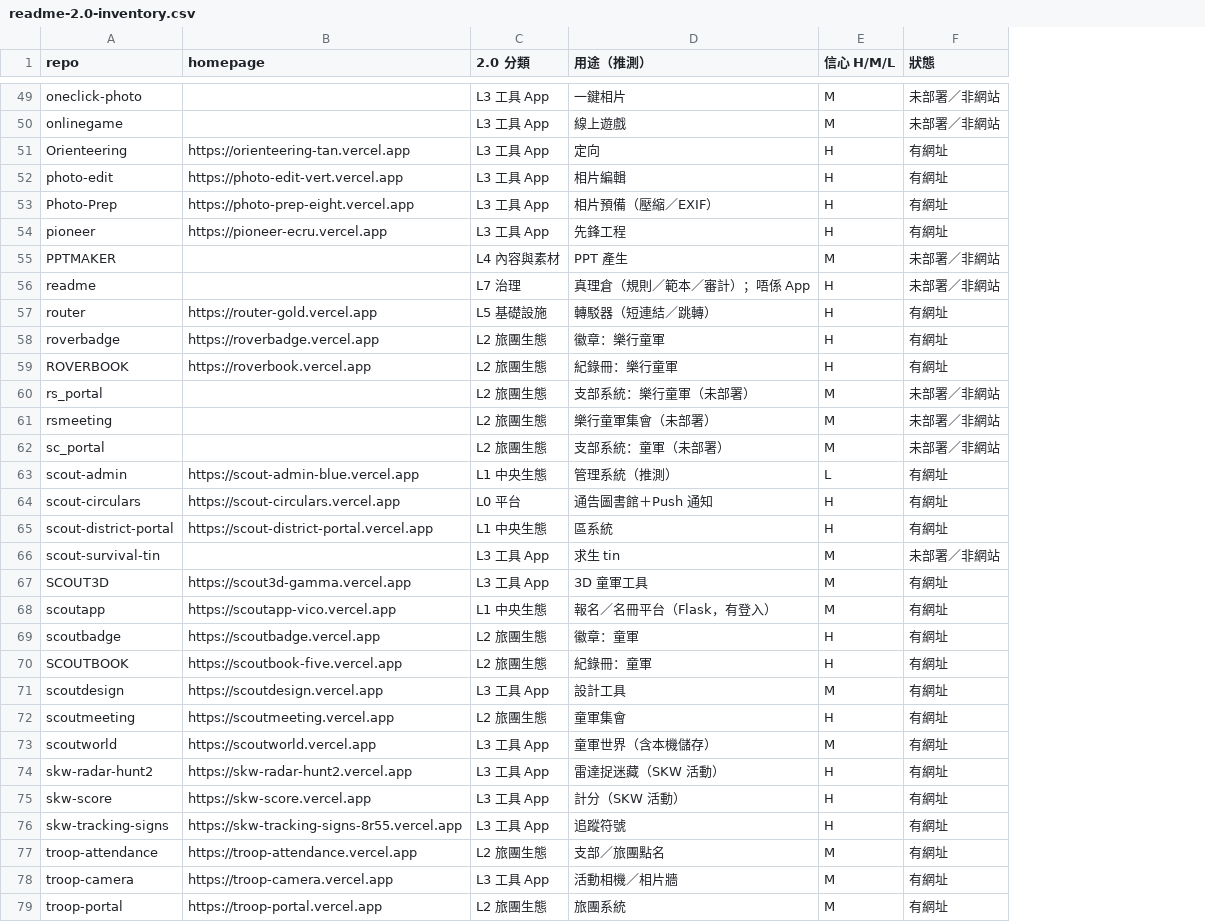
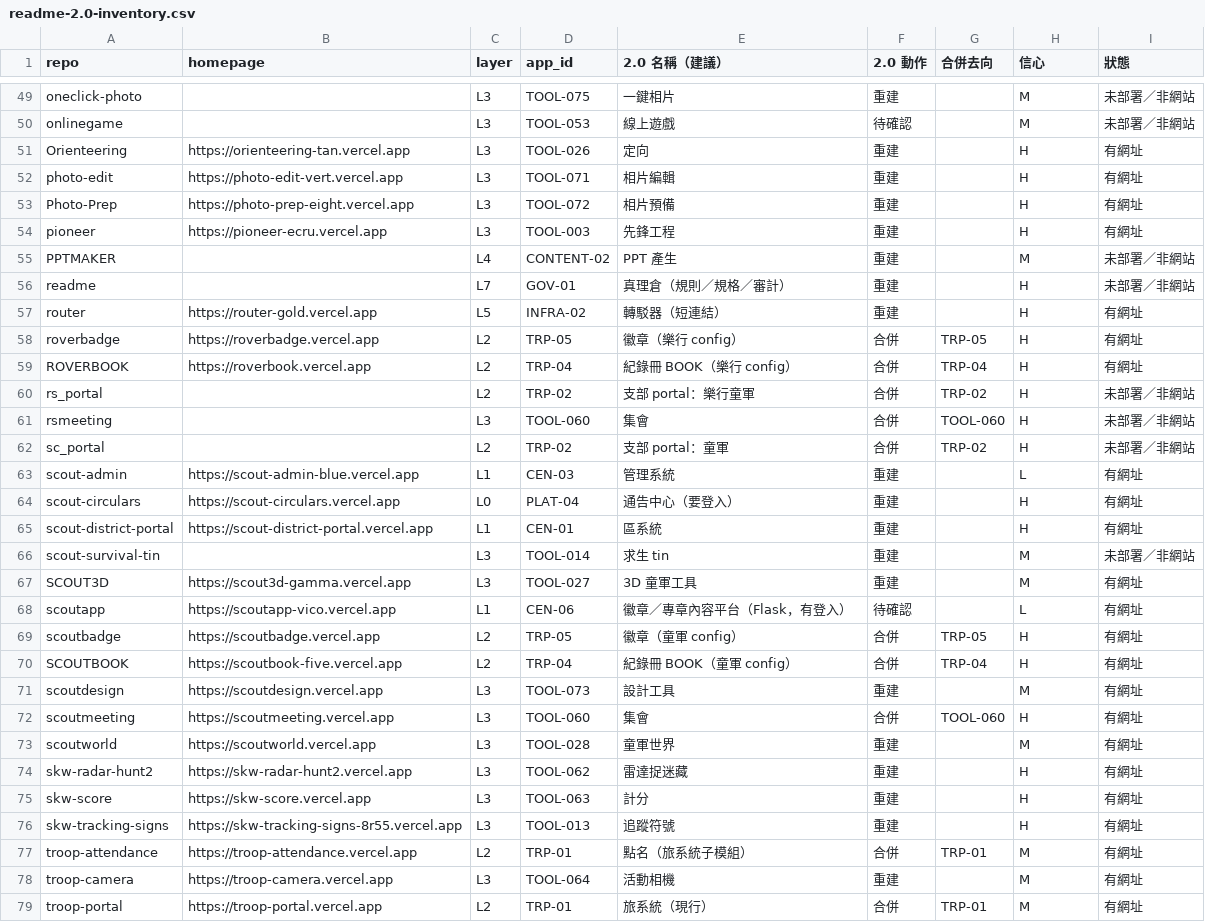
Before and after one commit to playerkousas-rgb/readme, a CSV file: docs/readme-2.0-inventory.csv, drawn as a sheet; only a part is shown, gaps mark what is left out; removed rows and columns are numbered as before the commit, all else as after; the diff covers the shown part only; the diff names each change by its address in the sheet, - before the commit and + after, or states it on an @@ line.

```diff
--- a/docs/readme-2.0-inventory.csv
+++ b/docs/readme-2.0-inventory.csv
-column C (2.0 分類), rows 49-79: L3 工具 App | L3 工具 App | L3 工具 App | L3 工具 App | L3 工具 App | L3 工具 App | L4 內容與素材 | L7 治理 | L5 基礎設施 | L2 旅團生態 | L2 旅團生態 | L2 旅團生態 | L2 旅團生態 | L2 旅團生態 | L1 中央生態 | L0 平台 | L1 中央生態 | L3 工具 App | L3 工具 App | L1 中央生態 | L2 旅團生態 | L2 旅團生態 | L3 工具 App | L2 旅團生態 | L3 工具 App | L3 工具 App | L3 工具 App | L3 工具 App | L2 旅團生態 | L3 工具 App | L2 旅團生態
+column C (layer), rows 49-79: L3 | L3 | L3 | L3 | L3 | L3 | L4 | L7 | L5 | L2 | L2 | L2 | L3 | L2 | L1 | L0 | L1 | L3 | L3 | L1 | L2 | L2 | L3 | L3 | L3 | L3 | L3 | L3 | L2 | L3 | L2
+column D (app_id), rows 49-79: TOOL-075 | TOOL-053 | TOOL-026 | TOOL-071 | TOOL-072 | TOOL-003 | CONTENT-02 | GOV-01 | INFRA-02 | TRP-05 | TRP-04 | TRP-02 | TOOL-060 | TRP-02 | CEN-03 | PLAT-04 | CEN-01 | TOOL-014 | TOOL-027 | CEN-06 | TRP-05 | TRP-04 | TOOL-073 | TOOL-060 | TOOL-028 | TOOL-062 | TOOL-063 | TOOL-013 | TRP-01 | TOOL-064 | TRP-01
+column F (2.0 動作), rows 49-79: 重建 | 待確認 | 重建 | 重建 | 重建 | 重建 | 重建 | 重建 | 重建 | 合併 | 合併 | 合併 | 合併 | 合併 | 重建 | 重建 | 重建 | 重建 | 重建 | 待確認 | 合併 | 合併 | 重建 | 合併 | 重建 | 重建 | 重建 | 重建 | 合併 | 重建 | 合併
+column G (合併去向), rows 58-79: TRP-05 | TRP-04 | TRP-02 | TOOL-060 | TRP-02 |  |  |  |  |  |  | TRP-05 | TRP-04 |  | TOOL-060 |  |  |  |  | TRP-01 |  | TRP-01
-E1: 用途（推測）
+E1: 2.0 名稱（建議）
-H1: 信心 H/M/L
+H1: 信心
-E53 (2.0 名稱（建議）): 相片預備（壓縮／EXIF）
+E53 (2.0 名稱（建議）): 相片預備
-E56 (2.0 名稱（建議）): 真理倉（規則／範本／審計）；唔係 App
+E56 (2.0 名稱（建議）): 真理倉（規則／規格／審計）
-E57 (2.0 名稱（建議）): 轉駁器（短連結／跳轉）
+E57 (2.0 名稱（建議）): 轉駁器（短連結）
-E58 (2.0 名稱（建議）): 徽章：樂行童軍
+E58 (2.0 名稱（建議）): 徽章（樂行 config）
-E59 (2.0 名稱（建議）): 紀錄冊：樂行童軍
+E59 (2.0 名稱（建議）): 紀錄冊 BOOK（樂行 config）
-E60 (2.0 名稱（建議）): 支部系統：樂行童軍（未部署）
+E60 (2.0 名稱（建議）): 支部 portal：樂行童軍
-H60:H62 (信心): M
+H60:H62 (信心): H
-E61 (2.0 名稱（建議）): 樂行童軍集會（未部署）
+E61 (2.0 名稱（建議）): 集會
-E62 (2.0 名稱（建議）): 支部系統：童軍（未部署）
+E62 (2.0 名稱（建議）): 支部 portal：童軍
-E63 (2.0 名稱（建議）): 管理系統（推測）
+E63 (2.0 名稱（建議）): 管理系統
-E64 (2.0 名稱（建議）): 通告圖書館＋Push 通知
+E64 (2.0 名稱（建議）): 通告中心（要登入）
-E68 (2.0 名稱（建議）): 報名／名冊平台（Flask，有登入）
+E68 (2.0 名稱（建議）): 徽章／專章內容平台（Flask，有登入）
-H68 (信心): M
+H68 (信心): L
-E69 (2.0 名稱（建議）): 徽章：童軍
+E69 (2.0 名稱（建議）): 徽章（童軍 config）
-E70 (2.0 名稱（建議）): 紀錄冊：童軍
+E70 (2.0 名稱（建議）): 紀錄冊 BOOK（童軍 config）
-E72 (2.0 名稱（建議）): 童軍集會
+E72 (2.0 名稱（建議）): 集會
-E73 (2.0 名稱（建議）): 童軍世界（含本機儲存）
+E73 (2.0 名稱（建議）): 童軍世界
-E74 (2.0 名稱（建議）): 雷達捉迷藏（SKW 活動）
+E74 (2.0 名稱（建議）): 雷達捉迷藏
-E75 (2.0 名稱（建議）): 計分（SKW 活動）
+E75 (2.0 名稱（建議）): 計分
-E77 (2.0 名稱（建議）): 支部／旅團點名
+E77 (2.0 名稱（建議）): 點名（旅系統子模組）
-E78 (2.0 名稱（建議）): 活動相機／相片牆
+E78 (2.0 名稱（建議）): 活動相機
-E79 (2.0 名稱（建議）): 旅團系統
+E79 (2.0 名稱（建議）): 旅系統（現行）
```
Also changed, not shown: 26 edited cells elsewhere in this file, 12 other files.
